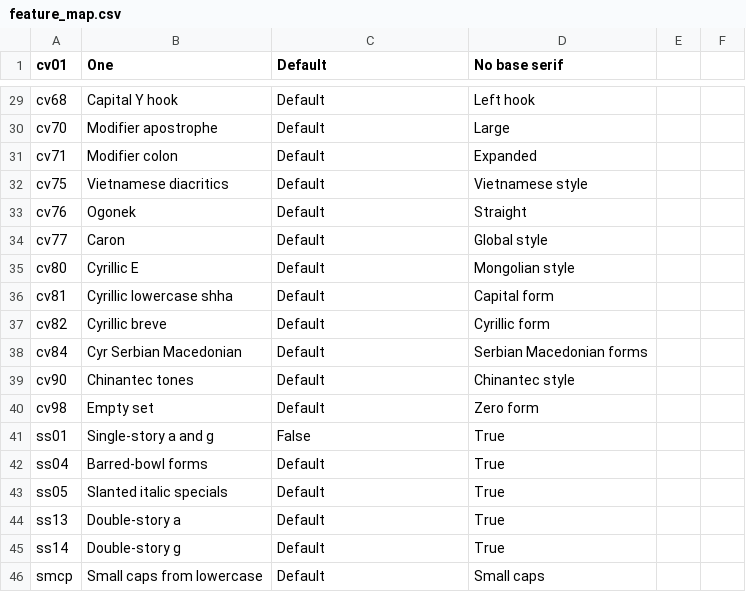
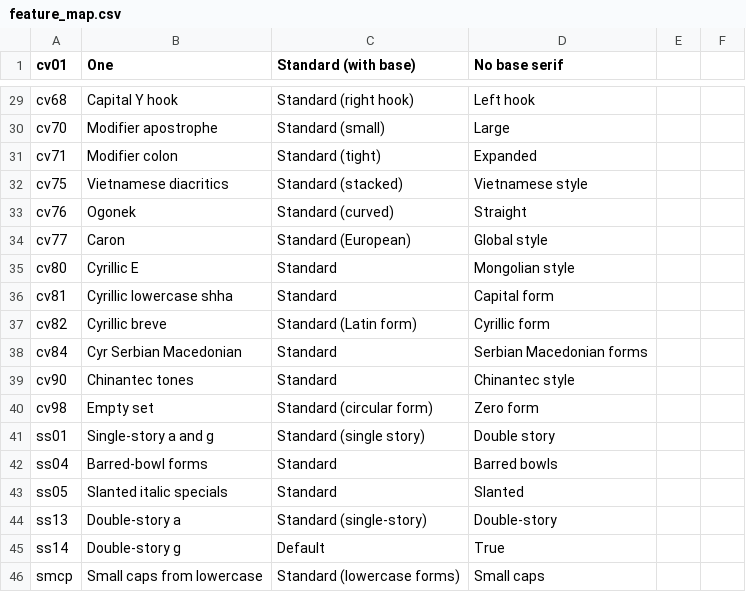
Before and after one commit to silnrsi/font-andika, a CSV file: source/typetuner/feature_map.csv, drawn as a sheet; only a part is shown, gaps mark what is left out; the diff covers the shown part only.

```diff
--- a/source/typetuner/feature_map.csv
+++ b/source/typetuner/feature_map.csv
@@ -1 +1 @@
-"cv01","One","Default","No base serif"
+"cv01","One","Standard (with base)","No base serif"
@@ -29,18 +29,18 @@
-"cv68","Capital Y hook","Default","Left hook"
-"cv70","Modifier apostrophe","Default","Large"
-"cv71","Modifier colon","Default","Expanded"
-"cv75","Vietnamese diacritics","Default","Vietnamese style"
-"cv76","Ogonek","Default","Straight"
-"cv77","Caron","Default","Global style"
-"cv80","Cyrillic E","Default","Mongolian style"
-"cv81","Cyrillic lowercase shha","Default","Capital form"
-"cv82","Cyrillic breve","Default","Cyrillic form"
-"cv84","Cyr Serbian Macedonian","Default","Serbian Macedonian forms"
-"cv90","Chinantec tones","Default","Chinantec style"
-"cv98","Empty set","Default","Zero form"
-"ss01","Single-story a and g","False","True"
-"ss04","Barred-bowl forms","Default","True"
-"ss05","Slanted italic specials","Default","True"
-"ss13","Double-story a","Default","True"
+"cv68","Capital Y hook","Standard (right hook)","Left hook"
+"cv70","Modifier apostrophe","Standard (small)","Large"
+"cv71","Modifier colon","Standard (tight)","Expanded"
+"cv75","Vietnamese diacritics","Standard (stacked)","Vietnamese style"
+"cv76","Ogonek","Standard (curved)","Straight"
+"cv77","Caron","Standard (European)","Global style"
+"cv80","Cyrillic E","Standard","Mongolian style"
+"cv81","Cyrillic lowercase shha","Standard","Capital form"
+"cv82","Cyrillic breve","Standard (Latin form)","Cyrillic form"
+"cv84","Cyr Serbian Macedonian","Standard","Serbian Macedonian forms"
+"cv90","Chinantec tones","Standard","Chinantec style"
+"cv98","Empty set","Standard (circular form)","Zero form"
+"ss01","Single-story a and g","Standard (single story)","Double story"
+"ss04","Barred-bowl forms","Standard","Barred bowls"
+"ss05","Slanted italic specials","Standard","Slanted"
+"ss13","Double-story a","Standard (single-story)","Double-story"
 "ss14","Double-story g","Default","True"
-"smcp","Small caps from lowercase","Default","Small caps"
+"smcp","Small caps from lowercase","Standard (lowercase forms)","Small caps"
```
Also changed, not shown: 27 edited cells elsewhere in this file, 3 other files.
